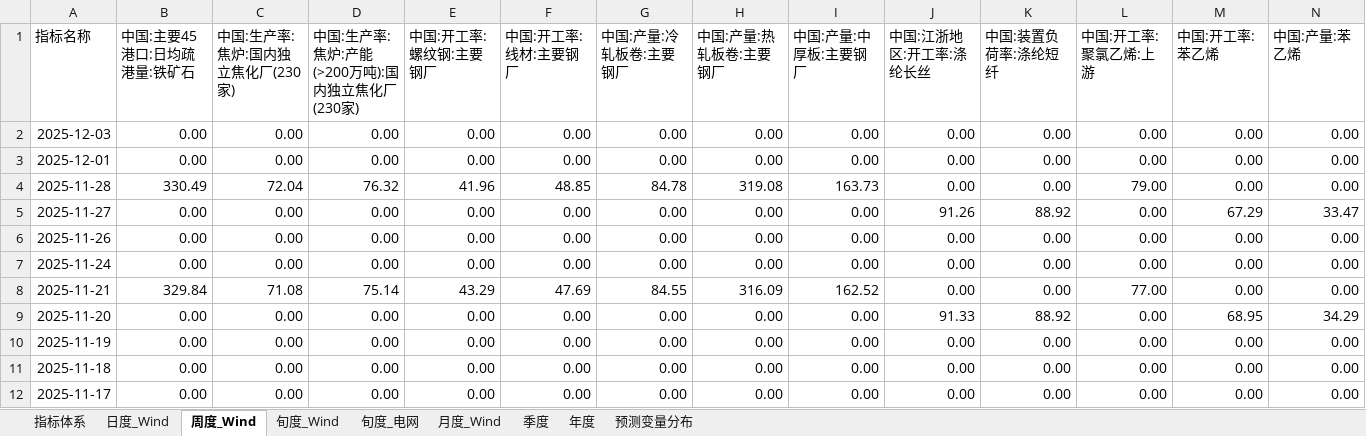
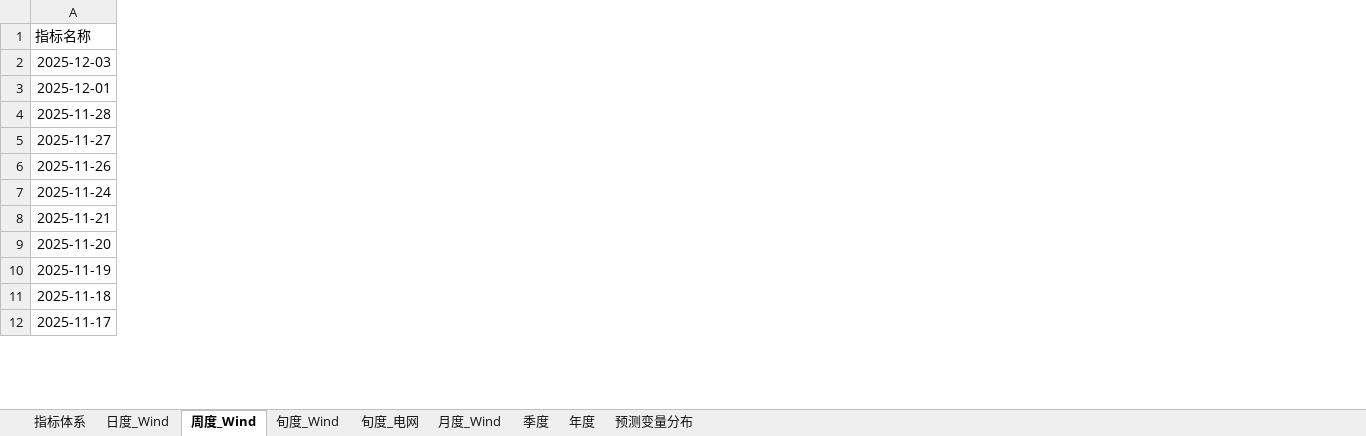
Before and after one commit to BichengNiu/HTFA, an Excel workbook: data/经济指标数据库.xlsx, sheet 周度_Wind, drawn as a sheet; only a part is shown; values as stored, in another font and other column widths than the file's, no borders; the diff covers the shown part only; the diff names each change by its address in the sheet, - before the commit and + after, or states it on an @@ line.

```diff
--- a/data/经济指标数据库.xlsx (sheet 周度_Wind)
+++ b/data/经济指标数据库.xlsx (sheet 周度_Wind)
@@ column B (中国:主要45港口:日均疏港量:铁矿石) hidden, rows 2-12: 0.00 | 0.00 | 330.49 | 0.00 | 0.00 | 0.00 | 329.84 | 0.00 | 0.00 | 0.00 | 0.00 @@
@@ column C (中国:生产率:焦炉:国内独立焦化厂(230家)) hidden, rows 2-12: 0.00 | 0.00 | 72.04 | 0.00 | 0.00 | 0.00 | 71.08 | 0.00 | 0.00 | 0.00 | 0.00 @@
@@ column D hidden, rows 1-12: 中国:生产率:焦炉:产能(>200万吨):国内独立焦化厂(230家) | 0.00 | 0.00 | 76.32 | 0.00 | 0.00 | 0.00 | 75.14 | 0.00 | 0.00 | 0.00 | 0.00 @@
@@ column E (中国:开工率:螺纹钢:主要钢厂) hidden, rows 2-12: 0.00 | 0.00 | 41.96 | 0.00 | 0.00 | 0.00 | 43.29 | 0.00 | 0.00 | 0.00 | 0.00 @@
@@ column F (中国:开工率:线材:主要钢厂) hidden, rows 2-12: 0.00 | 0.00 | 48.85 | 0.00 | 0.00 | 0.00 | 47.69 | 0.00 | 0.00 | 0.00 | 0.00 @@
@@ column G (中国:产量:冷轧板卷:主要钢厂) hidden, rows 2-12: 0.00 | 0.00 | 84.78 | 0.00 | 0.00 | 0.00 | 84.55 | 0.00 | 0.00 | 0.00 | 0.00 @@
@@ column H (中国:产量:热轧板卷:主要钢厂) hidden, rows 2-12: 0.00 | 0.00 | 319.08 | 0.00 | 0.00 | 0.00 | 316.09 | 0.00 | 0.00 | 0.00 | 0.00 @@
@@ column I (中国:产量:中厚板:主要钢厂) hidden, rows 2-12: 0.00 | 0.00 | 163.73 | 0.00 | 0.00 | 0.00 | 162.52 | 0.00 | 0.00 | 0.00 | 0.00 @@
@@ column J (中国:江浙地区:开工率:涤纶长丝) hidden, rows 2-12: 0.00 | 0.00 | 0.00 | 91.26 | 0.00 | 0.00 | 0.00 | 91.33 | 0.00 | 0.00 | 0.00 @@
@@ column K (中国:装置负荷率:涤纶短纤) hidden, rows 2-12: 0.00 | 0.00 | 0.00 | 88.92 | 0.00 | 0.00 | 0.00 | 88.92 | 0.00 | 0.00 | 0.00 @@
@@ column L (中国:开工率:聚氯乙烯:上游) hidden, rows 2-12: 0.00 | 0.00 | 79.00 | 0.00 | 0.00 | 0.00 | 77.00 | 0.00 | 0.00 | 0.00 | 0.00 @@
@@ column M (中国:开工率:苯乙烯) hidden, rows 2-12: 0.00 | 0.00 | 0.00 | 67.29 | 0.00 | 0.00 | 0.00 | 68.95 | 0.00 | 0.00 | 0.00 @@
@@ column N (中国:产量:苯乙烯) hidden, rows 2-12: 0.00 | 0.00 | 0.00 | 33.47 | 0.00 | 0.00 | 0.00 | 34.29 | 0.00 | 0.00 | 0.00 @@
```
Also changed, not shown: 22 removed columns elsewhere in this sheet, sheet 指标体系, 5 other files.
